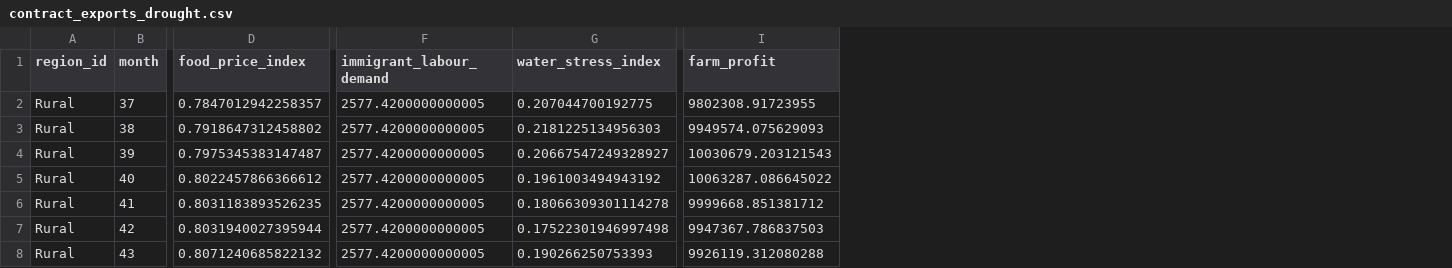
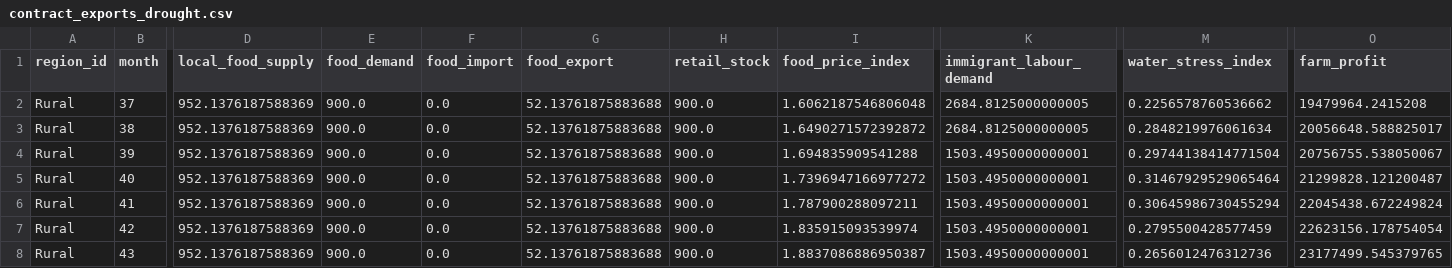
Before and after one commit to simnarassak/Hoto, a CSV file: data/rural/contract_exports_drought.csv, drawn as a sheet; only a part is shown, gaps mark what is left out; addresses are those after the commit; the diff covers the shown part only; the diff names each change by its address in the sheet, - before the commit and + after, or states it on an @@ line.

```diff
--- a/data/rural/contract_exports_drought.csv
+++ b/data/rural/contract_exports_drought.csv
+column D (local_food_supply), rows 2-8: all 952.1376187588369
+column E (food_demand), rows 2-8: all 900.0
+column F (food_import), rows 2-8: all 0.0
+column G (food_export), rows 2-8: all 52.13761875883688
+column H (retail_stock), rows 2-8: all 900.0
-I2 (food_price_index): 0.7847012942258357
+I2 (food_price_index): 1.6062187546806048
-K2:K3 (immigrant_labour_demand): 2577.4200000000005
+K2:K3 (immigrant_labour_demand): 2684.8125000000005
-M2 (water_stress_index): 0.207044700192775
+M2 (water_stress_index): 0.2256578760536662
-O2 (farm_profit): 9802308.91723955
+O2 (farm_profit): 19479964.2415208
-I3 (food_price_index): 0.7918647312458802
+I3 (food_price_index): 1.6490271572392872
-M3 (water_stress_index): 0.2181225134956303
+M3 (water_stress_index): 0.2848219976061634
-O3 (farm_profit): 9949574.075629093
+O3 (farm_profit): 20056648.588825017
-I4 (food_price_index): 0.7975345383147487
+I4 (food_price_index): 1.694835909541288
-K4:K8 (immigrant_labour_demand): 2577.4200000000005
+K4:K8 (immigrant_labour_demand): 1503.4950000000001
-M4 (water_stress_index): 0.20667547249328927
+M4 (water_stress_index): 0.29744138414771504
-O4 (farm_profit): 10030679.203121543
+O4 (farm_profit): 20756755.538050067
-I5 (food_price_index): 0.8022457866366612
+I5 (food_price_index): 1.7396947166977272
-M5 (water_stress_index): 0.1961003494943192
+M5 (water_stress_index): 0.31467929529065464
-O5 (farm_profit): 10063287.086645022
+O5 (farm_profit): 21299828.121200487
-I6 (food_price_index): 0.8031183893526235
+I6 (food_price_index): 1.787900288097211
-M6 (water_stress_index): 0.18066309301114278
+M6 (water_stress_index): 0.30645986730455294
-O6 (farm_profit): 9999668.851381712
+O6 (farm_profit): 22045438.672249824
-I7 (food_price_index): 0.8031940027395944
+I7 (food_price_index): 1.835915093539974
-M7 (water_stress_index): 0.17522301946997498
+M7 (water_stress_index): 0.2795500428577459
-O7 (farm_profit): 9947367.786837503
+O7 (farm_profit): 22623156.178754054
-I8 (food_price_index): 0.8071240685822132
+I8 (food_price_index): 1.8837086886950387
-M8 (water_stress_index): 0.190266250753393
+M8 (water_stress_index): 0.2656012476312736
-O8 (farm_profit): 9926119.312080288
+O8 (farm_profit): 23177499.545379765
```
Also changed, not shown: 2 added columns and 72 edited cells elsewhere in this file, 11 other files.
